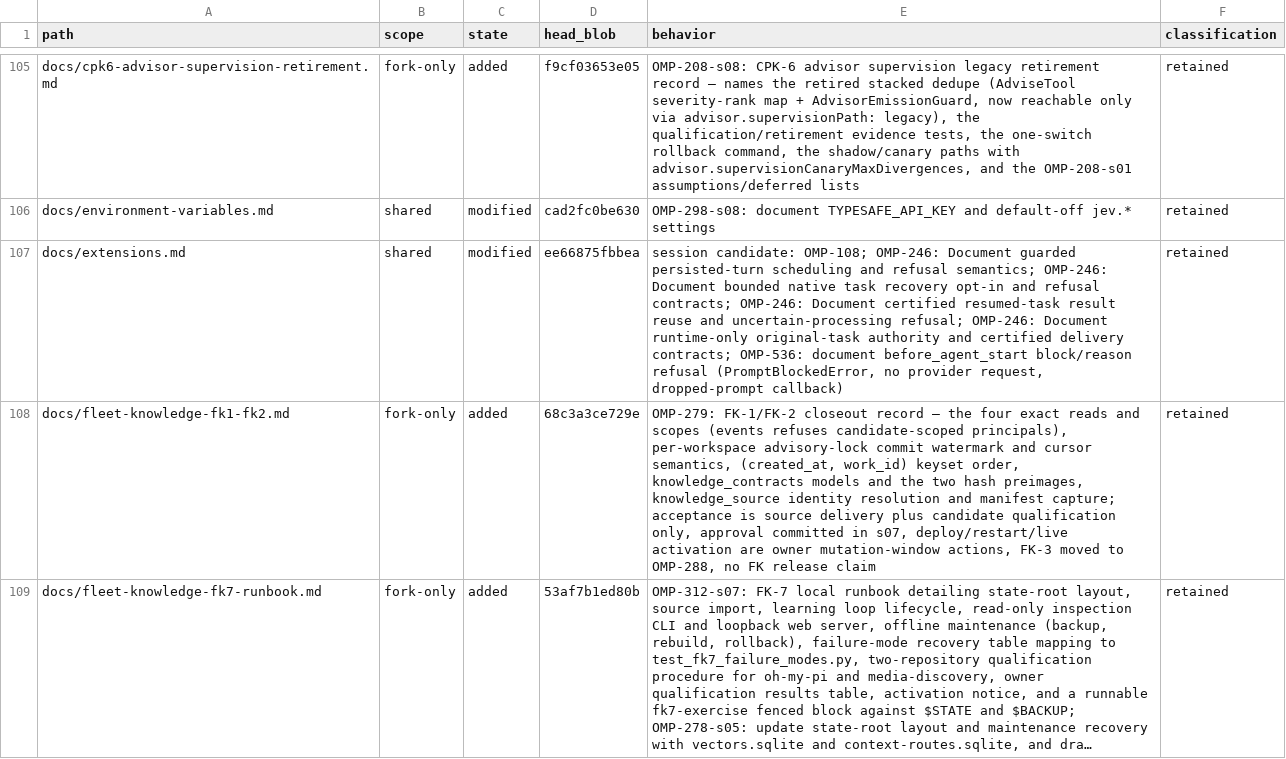
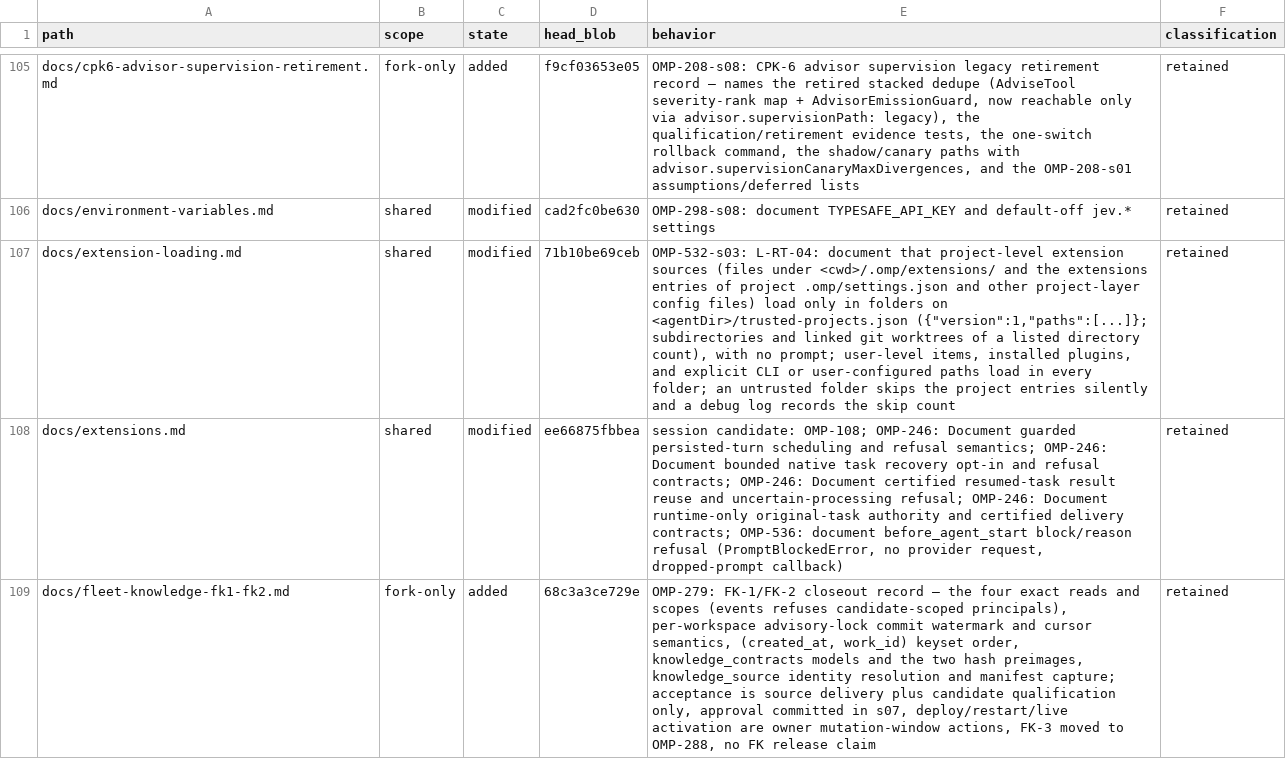
Before and after one commit to theturtlecsz/oh-my-pi, a TSV file: docs/upstream-fork-inventory.tsv, drawn as a sheet; only a part is shown, gaps mark what is left out; the shorter side is filled out with more unchanged rows; long unchanged cells end in …; the diff names each change by its address in the sheet, - before the commit and + after, or states it on an @@ line.

Commit message:
OMP-532-s03-s05: document project-trust gating for project extension sources

```diff
--- a/docs/upstream-fork-inventory.tsv
+++ b/docs/upstream-fork-inventory.tsv
+row 107: docs/extension-loading.md | shared | modified | 71b10be69ceb | OMP-532-s03: L-RT-04: document that project-level extension sources (files under <cwd>/.omp/extensions/ and the extensions entries of project .omp/settings.json and other project-layer config files) load only in folders on <agentDir>/trusted-projects.json ({"version":1,"paths":[...]}; subdirectories and linked git worktrees of a listed directory count), with no prompt; user-level items, installed plugins, and explicit CLI or user-configured paths load in every folder; an untrusted folder skips the project entries silently and a debug log records the skip count | retained
```
Also changed, not shown: 1 other file.
